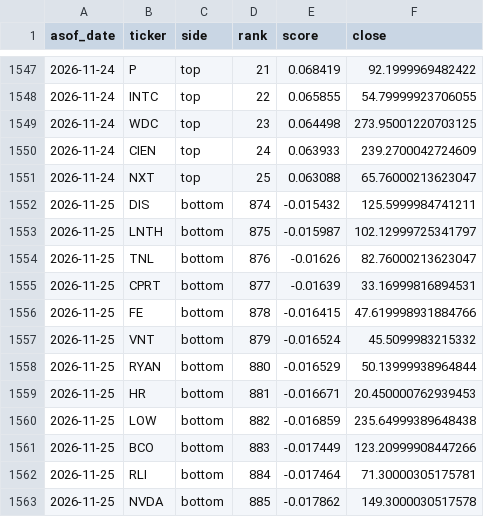
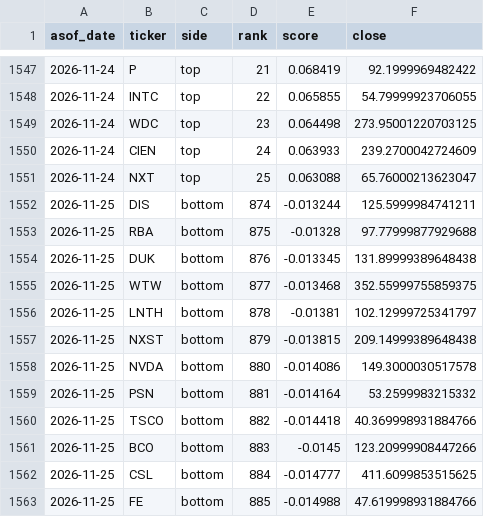
Before and after one commit to pingyifan/alpha-ledger-quant, a CSV file: output/scores_history_top_cc.csv, drawn as a sheet; only a part is shown, gaps mark what is left out; the diff covers the shown part only.

```diff
--- a/output/scores_history_top_cc.csv
+++ b/output/scores_history_top_cc.csv
@@ -1551,13 +1551,13 @@ asof_date,ticker,side,rank,score,close
 2026-11-24,NXT,top,25,0.063088,65.76000213623047
-2026-11-25,DIS,bottom,874,-0.015432,125.5999984741211
-2026-11-25,LNTH,bottom,875,-0.015987,102.12999725341797
-2026-11-25,TNL,bottom,876,-0.01626,82.76000213623047
-2026-11-25,CPRT,bottom,877,-0.01639,33.16999816894531
-2026-11-25,FE,bottom,878,-0.016415,47.619998931884766
-2026-11-25,VNT,bottom,879,-0.016524,45.5099983215332
-2026-11-25,RYAN,bottom,880,-0.016529,50.13999938964844
-2026-11-25,HR,bottom,881,-0.016671,20.450000762939453
-2026-11-25,LOW,bottom,882,-0.016859,235.64999389648438
-2026-11-25,BCO,bottom,883,-0.017449,123.20999908447266
-2026-11-25,RLI,bottom,884,-0.017464,71.30000305175781
-2026-11-25,NVDA,bottom,885,-0.017862,149.3000030517578
+2026-11-25,DIS,bottom,874,-0.013244,125.5999984741211
+2026-11-25,RBA,bottom,875,-0.01328,97.77999877929688
+2026-11-25,DUK,bottom,876,-0.013345,131.89999389648438
+2026-11-25,WTW,bottom,877,-0.013468,352.55999755859375
+2026-11-25,LNTH,bottom,878,-0.01381,102.12999725341797
+2026-11-25,NXST,bottom,879,-0.013815,209.14999389648438
+2026-11-25,NVDA,bottom,880,-0.014086,149.3000030517578
+2026-11-25,PSN,bottom,881,-0.014164,53.2599983215332
+2026-11-25,TSCO,bottom,882,-0.014418,40.369998931884766
+2026-11-25,BCO,bottom,883,-0.0145,123.20999908447266
+2026-11-25,CSL,bottom,884,-0.014777,411.6099853515625
+2026-11-25,FE,bottom,885,-0.014988,47.619998931884766
```
Also changed, not shown: 1 added row, 1 removed row and 96 edited cells elsewhere in this file, output/gap_static.csv, output/scores_cc_latest.csv, 14 other files.
